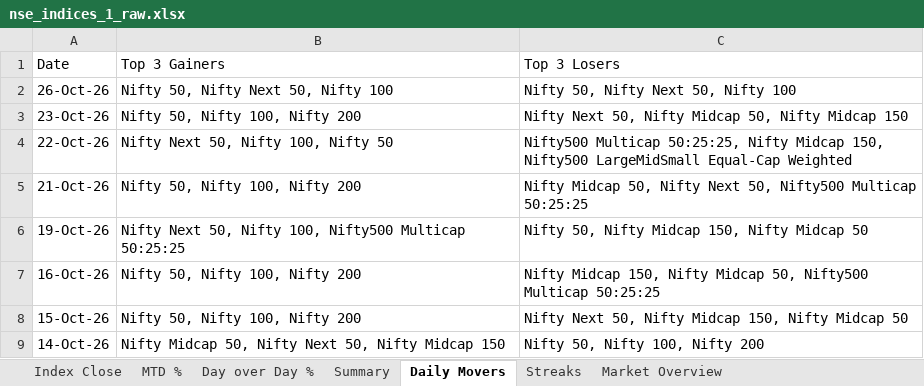
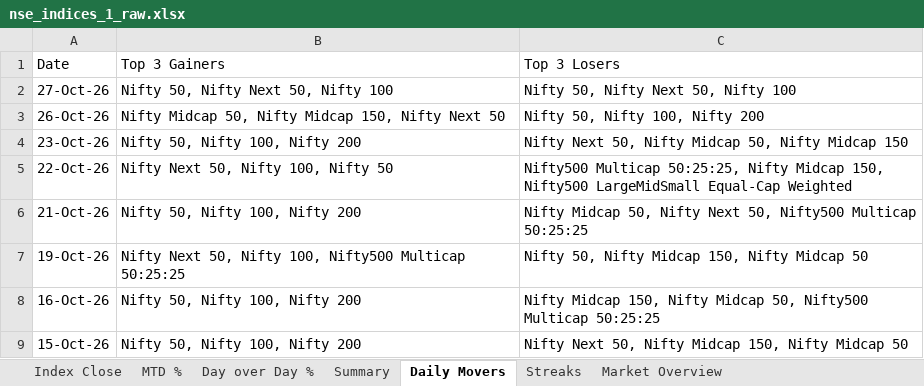
Before and after one commit to rahulshirke7951/nse.indices.a1, an Excel workbook: nse_indices_1_raw.xlsx, sheet Daily Movers, drawn as a sheet; only a part is shown; the shorter side is filled out with more unchanged rows; values as stored, in another font and other column widths than the file's, no borders; addresses are those after the commit; the diff names each change by its address in the sheet, - before the commit and + after, or states it on an @@ line.

```diff
--- a/nse_indices_1_raw.xlsx (sheet Daily Movers)
+++ b/nse_indices_1_raw.xlsx (sheet Daily Movers)
+row 2: 27-Oct-26 | Nifty 50, Nifty Next 50, Nifty 100 | Nifty 50, Nifty Next 50, Nifty 100
-B3: Nifty 50, Nifty Next 50, Nifty 100
+B3: Nifty Midcap 50, Nifty Midcap 150, Nifty Next 50
-C3: Nifty 50, Nifty Next 50, Nifty 100
+C3: Nifty 50, Nifty 100, Nifty 200
```
Also changed, not shown: sheet MTD %, sheet Index Close, sheet Day over Day %, sheet Summary, sheet Market Overview, nse_indices_1_dashboard.xlsx, 1 other file.
